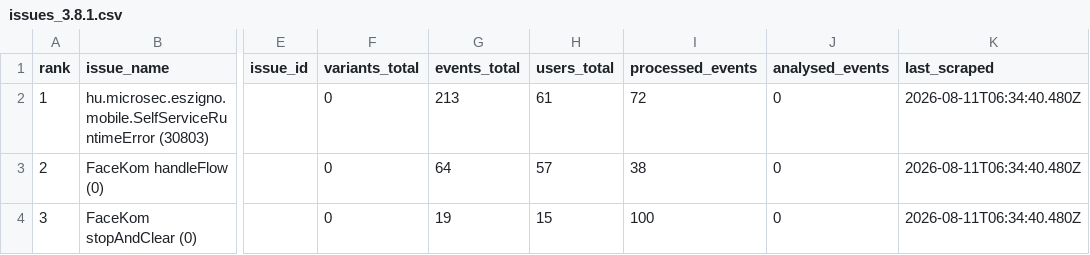
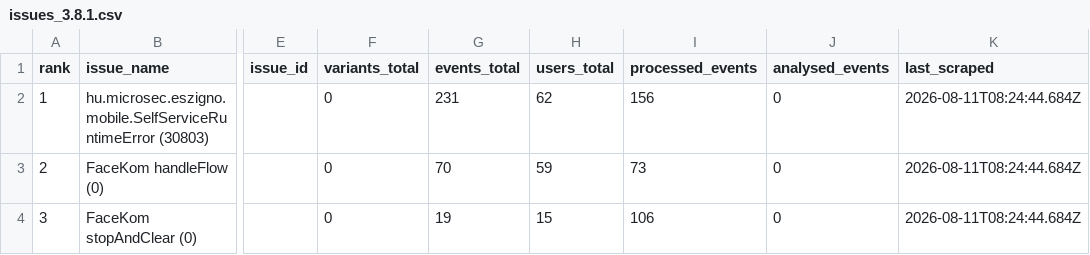
Before and after one commit to glizik/GFK, a CSV file: data/issues_3.8.1.csv, drawn as a sheet; only a part is shown, gaps mark what is left out; the diff names each change by its address in the sheet, - before the commit and + after, or states it on an @@ line.

```diff
--- a/data/issues_3.8.1.csv
+++ b/data/issues_3.8.1.csv
-G2 (events_total): 213
+G2 (events_total): 231
-H2 (users_total): 61
+H2 (users_total): 62
-I2 (processed_events): 72
+I2 (processed_events): 156
-K2:K4 (last_scraped): 2026-08-11T06:34:40.480Z
+K2:K4 (last_scraped): 2026-08-11T08:24:44.684Z
-G3 (events_total): 64
+G3 (events_total): 70
-H3 (users_total): 57
+H3 (users_total): 59
-I3 (processed_events): 38
+I3 (processed_events): 73
-I4 (processed_events): 100
+I4 (processed_events): 106
```
Also changed, not shown: 2 other files.
